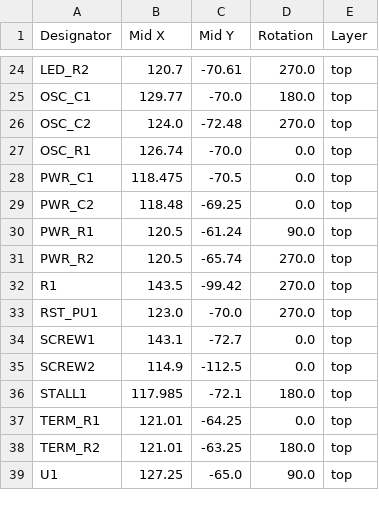
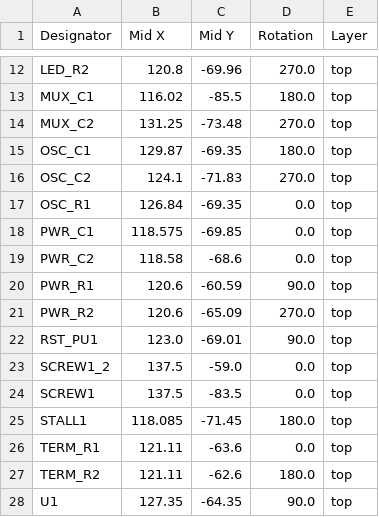
Before and after one commit to CastyLoz17/calcwriter_blueprint, a CSV file: calcwriter_logic/production/positions.csv, drawn as a sheet; only a part is shown, gaps mark what is left out; removed rows and columns are numbered as before the commit, all else as after; the diff covers the shown part only; the diff names each change by its address in the sheet, - before the commit and + after, or states it on an @@ line.

```diff
--- a/calcwriter_logic/production/positions.csv
+++ b/calcwriter_logic/production/positions.csv
-B12 (Mid X): 120.7
+B12 (Mid X): 120.8
-C12 (Mid Y): -70.61
+C12 (Mid Y): -69.96
+row 13: MUX_C1 | 116.02 | -85.5 | 180.0 | top
+row 14: MUX_C2 | 131.25 | -73.48 | 270.0 | top
-B15 (Mid X): 129.77
+B15 (Mid X): 129.87
-C15 (Mid Y): -70.0
+C15 (Mid Y): -69.35
-B16 (Mid X): 124.0
+B16 (Mid X): 124.1
-C16 (Mid Y): -72.48
+C16 (Mid Y): -71.83
-B17 (Mid X): 126.74
+B17 (Mid X): 126.84
-C17 (Mid Y): -70.0
+C17 (Mid Y): -69.35
-B18 (Mid X): 118.475
+B18 (Mid X): 118.575
-C18 (Mid Y): -70.5
+C18 (Mid Y): -69.85
-B19 (Mid X): 118.48
+B19 (Mid X): 118.58
-C19 (Mid Y): -69.25
+C19 (Mid Y): -68.6
-B20:B21 (Mid X): 120.5
+B20:B21 (Mid X): 120.6
-C20 (Mid Y): -61.24
+C20 (Mid Y): -60.59
-C21 (Mid Y): -65.74
+C21 (Mid Y): -65.09
-row 32: R1 | 143.5 | -99.42 | 270.0 | top
-C22 (Mid Y): -70.0
+C22 (Mid Y): -69.01
-D22 (Rotation): 270.0
+D22 (Rotation): 90.0
+row 23: SCREW1_2 | 137.5 | -59.0 | 0.0 | top
-B24 (Mid X): 143.1
+B24 (Mid X): 137.5
-C24 (Mid Y): -72.7
+C24 (Mid Y): -83.5
-row 35: SCREW2 | 114.9 | -112.5 | 0.0 | top
-B25 (Mid X): 117.985
+B25 (Mid X): 118.085
-C25 (Mid Y): -72.1
+C25 (Mid Y): -71.45
-B26:B27 (Mid X): 121.01
+B26:B27 (Mid X): 121.11
-C26 (Mid Y): -64.25
+C26 (Mid Y): -63.6
-C27 (Mid Y): -63.25
+C27 (Mid Y): -62.6
-B28 (Mid X): 127.25
+B28 (Mid X): 127.35
-C28 (Mid Y): -65.0
+C28 (Mid Y): -64.35
```
Also changed, not shown: 2 added rows, 12 removed rows and 31 edited cells elsewhere in this file, calcwriter_logic/production/bom.csv, calcwriter_logic/production/designators.csv, 34 other files.
